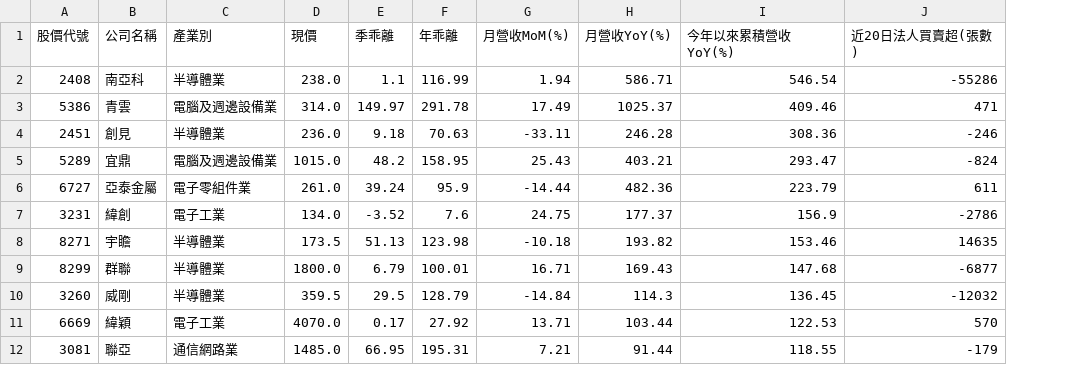
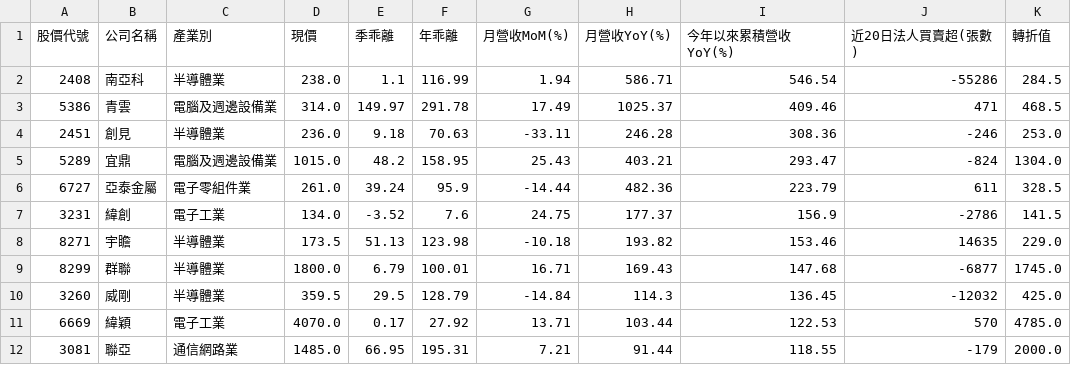
Before and after one commit to chiachan0108/stock-data, a CSV file: daily_result.csv, drawn as a sheet; only a part is shown; the diff names each change by its address in the sheet, - before the commit and + after, or states it on an @@ line.

```diff
--- a/daily_result.csv
+++ b/daily_result.csv
+column K (轉折值), rows 2-12: 284.5 | 468.5 | 253.0 | 1304.0 | 328.5 | 141.5 | 229.0 | 1745.0 | 425.0 | 4785.0 | 2000.0
```
